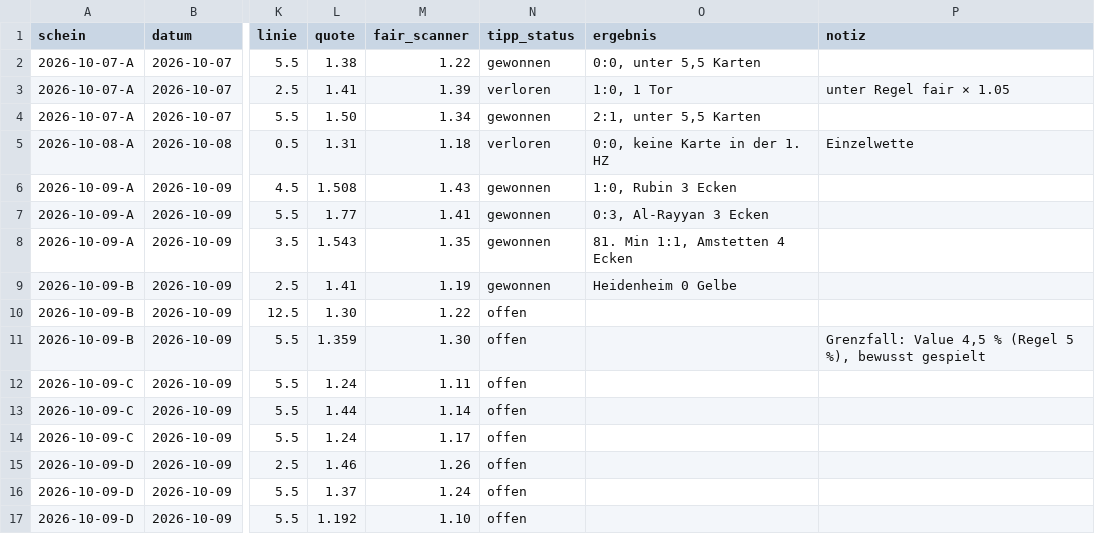
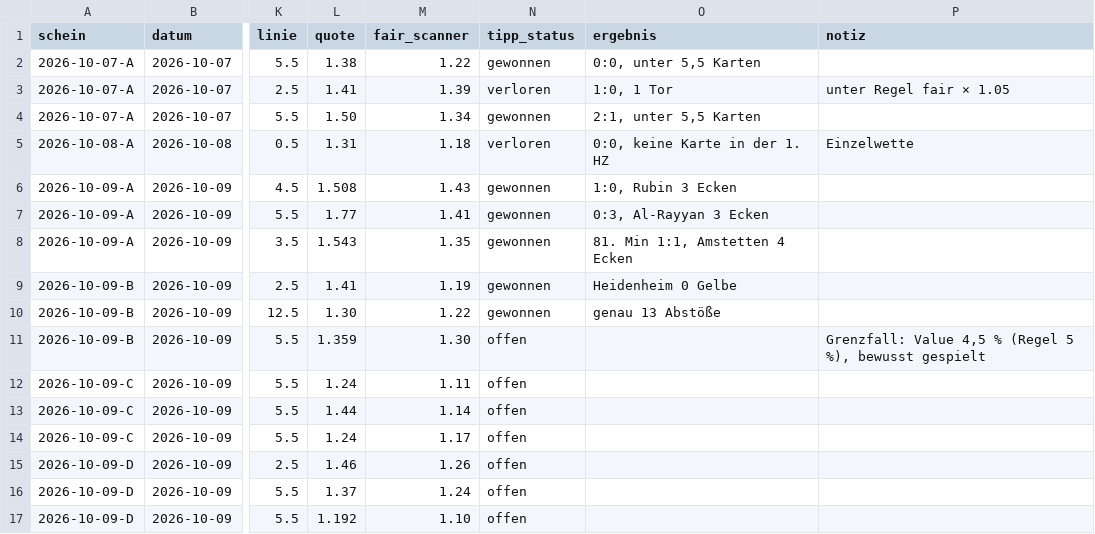
Before and after one commit to peatxxxx-star/trend-scanner, a CSV file: wetten.csv, drawn as a sheet; only a part is shown, gaps mark what is left out; the diff names each change by its address in the sheet, - before the commit and + after, or states it on an @@ line.

```diff
--- a/wetten.csv
+++ b/wetten.csv
-N10 (tipp_status): offen
+N10 (tipp_status): gewonnen
-O10 (ergebnis): (empty)
+O10 (ergebnis): genau 13 Abstöße
```
